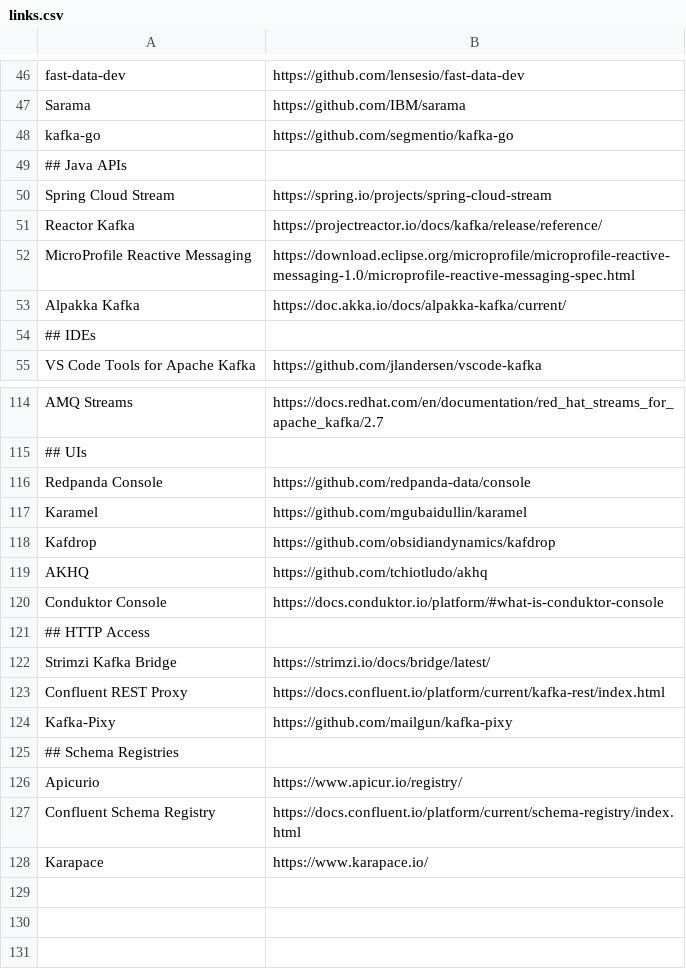
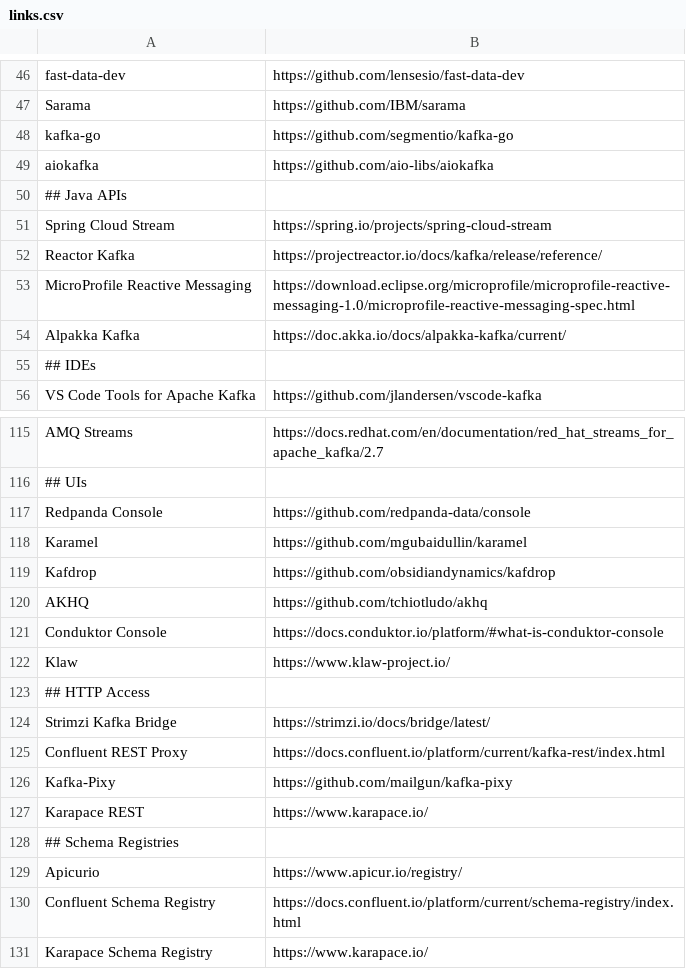
Before and after one commit to a-great-day-out-with/a-great-day-out-with.github.io, a CSV file: kafka/links.csv, drawn as a sheet; only a part is shown, gaps mark what is left out.

Commit message:
Ftisiot adding resources (#34)
* Update links.csv

* modify illustration for changed links

---------

Co-authored-by: Francesco Tisiot <ftisiot@aiven.io>

```diff
--- a/kafka/links.csv
+++ b/kafka/links.csv
@@ -48,2 +48,3 @@ Sarama;https://github.com/IBM/sarama
 kafka-go;https://github.com/segmentio/kafka-go
+aiokafka;https://github.com/aio-libs/aiokafka
 ## Java APIs
@@ -120,2 +121,3 @@ AKHQ;https://github.com/tchiotludo/akhq
 Conduktor Console;https://docs.conduktor.io/platform/#what-is-conduktor-console
+Klaw;https://www.klaw-project.io/
 ## HTTP Access
@@ -124,2 +126,3 @@ Confluent REST Proxy;https://docs.confluent.io/platform/current/kafka-rest/index
 Kafka-Pixy;https://github.com/mailgun/kafka-pixy
+Karapace REST;https://www.karapace.io/
 ## Schema Registries
@@ -127,2 +130,2 @@ Apicurio;https://www.apicur.io/registry/
 Confluent Schema Registry;https://docs.confluent.io/platform/current/schema-registry/index.html
-Karapace;https://www.karapace.io/
+Karapace Schema Registry;https://www.karapace.io/
```
Also changed, not shown: 2 other files.
